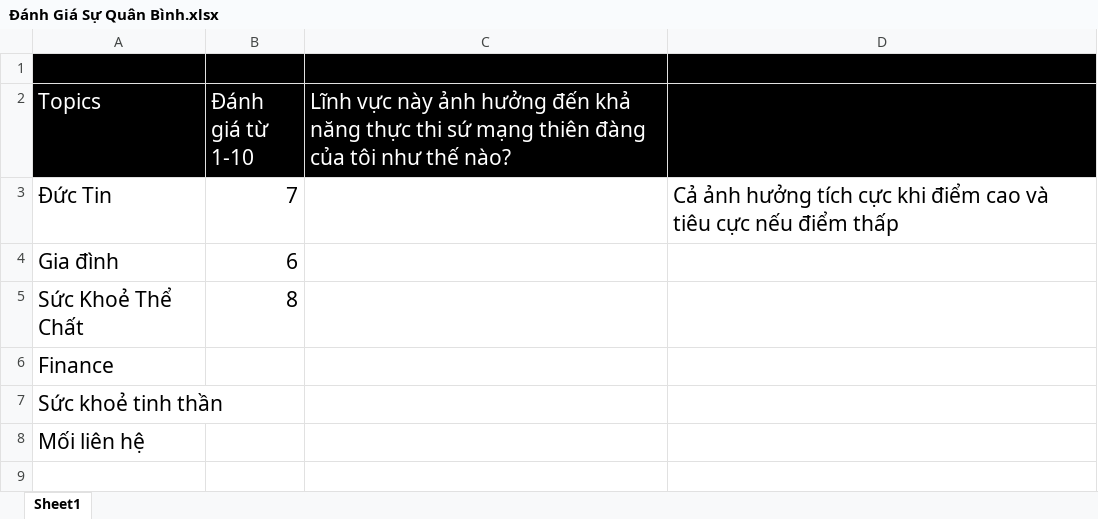
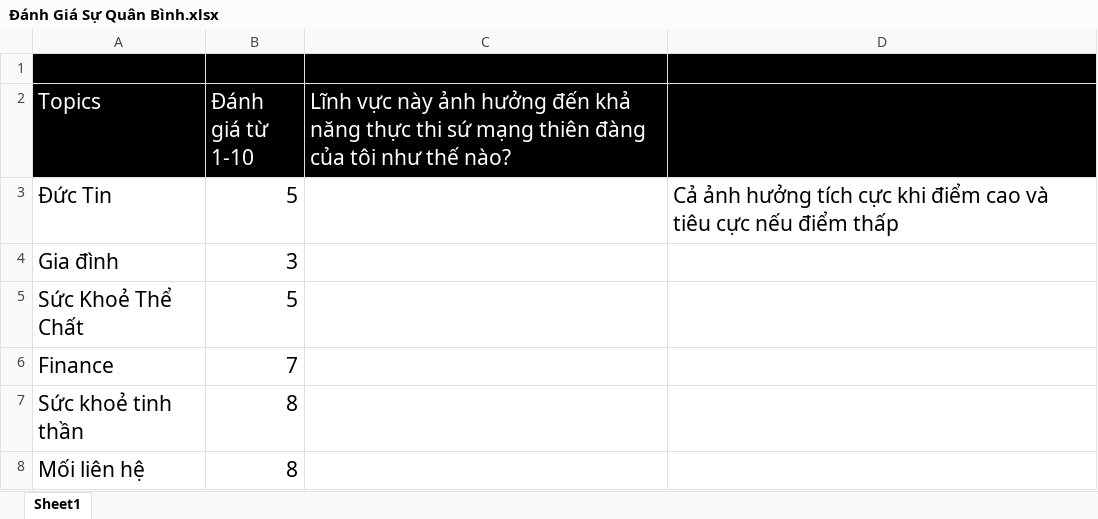
Before and after one commit to PhanNgocTrieu/victorious-disciple, an Excel workbook: Bài 61 Quân Bình Trong Đời Sống/Đánh Giá Sự Quân Bình.xlsx, sheet Sheet1, drawn as a sheet; values as stored, in another font and other column widths than the file's, no borders; charts and pictures not drawn; the diff names each change by its address in the sheet, - before the commit and + after, or states it on an @@ line.

```diff
--- a/Bài 61 Quân Bình Trong Đời Sống/Đánh Giá Sự Quân Bình.xlsx (sheet Sheet1)
+++ b/Bài 61 Quân Bình Trong Đời Sống/Đánh Giá Sự Quân Bình.xlsx (sheet Sheet1)
-B3 (Đánh giá từ 1-10): 7
+B3 (Đánh giá từ 1-10): 5
-B4 (Đánh giá từ 1-10): 6
+B4 (Đánh giá từ 1-10): 3
-B5 (Đánh giá từ 1-10): 8
+B5 (Đánh giá từ 1-10): 5
-B6 (Đánh giá từ 1-10): (empty)
+B6 (Đánh giá từ 1-10): 7
-B7:B8 (Đánh giá từ 1-10): (empty)
+B7:B8 (Đánh giá từ 1-10): 8
```
Also changed, not shown: charts or pictures, 44 other files.
